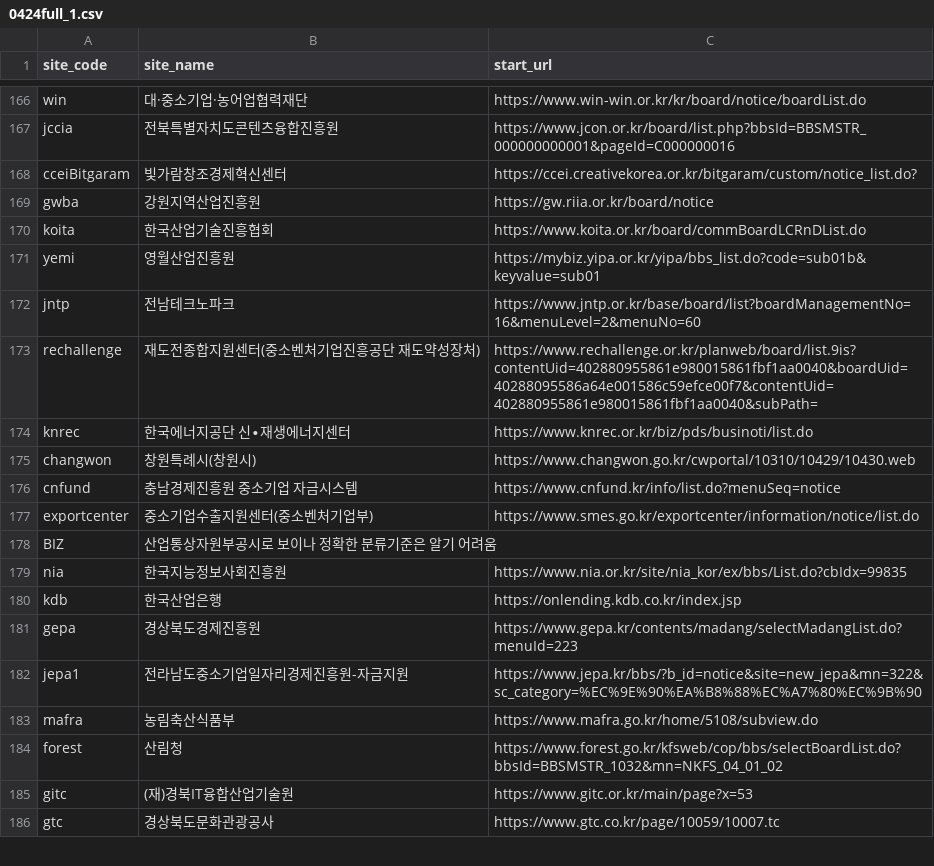
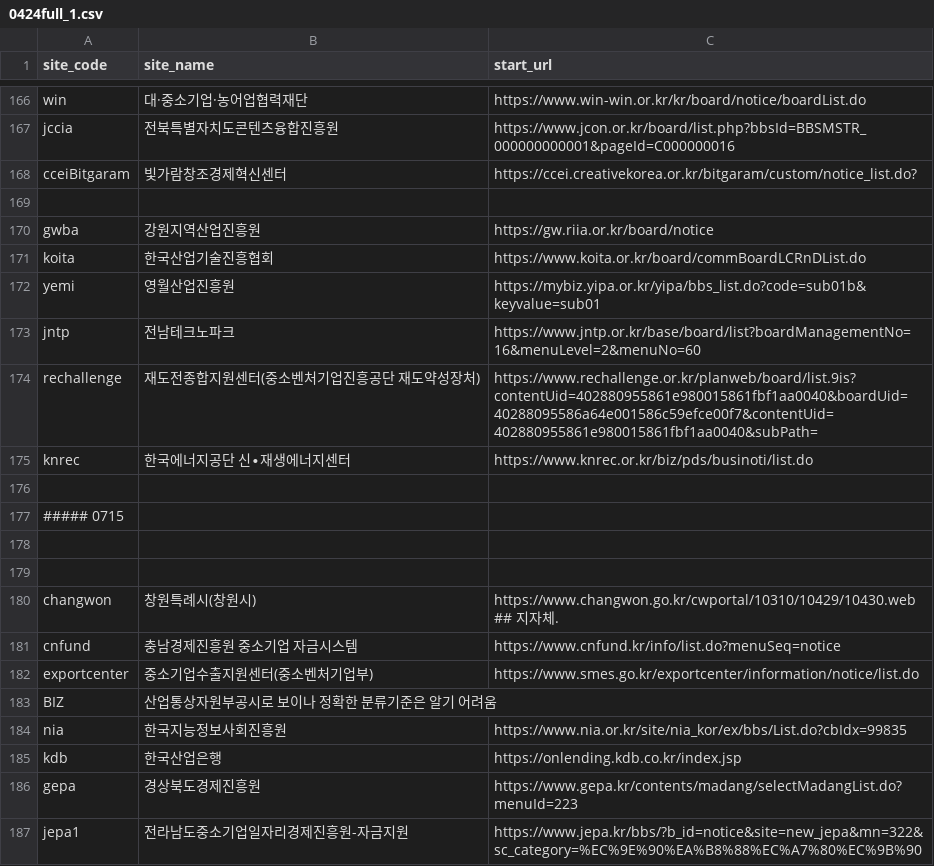
Before and after one commit to baltop/bizsup2, a CSV file: 0424full_1.csv, drawn as a sheet; only a part is shown, gaps mark what is left out; the shorter side is filled out with more unchanged rows.

Commit message:
10 more site added

```diff
--- a/0424full_1.csv
+++ b/0424full_1.csv
@@ -168,2 +168,3 @@ jccia,전북특별자치도콘텐츠융합진흥원,https://www.jcon.or.kr/board
 cceiBitgaram,빛가람창조경제혁신센터,https://ccei.creativekorea.or.kr/bitgaram/custom/notice_list.do?
+
 gwba,강원지역산업진흥원,https://gw.riia.or.kr/board/notice
@@ -174,3 +175,7 @@ rechallenge,재도전종합지원센터(중소벤처기업진흥공단 재도약
 knrec,한국에너지공단 신∙재생에너지센터,https://www.knrec.or.kr/biz/pds/businoti/list.do
-changwon,창원특례시(창원시),https://www.changwon.go.kr/cwportal/10310/10429/10430.web
+
+##### 0715
+
+
+changwon,창원특례시(창원시),https://www.changwon.go.kr/cwportal/10310/10429/10430.web    ##   지자체.
 cnfund,충남경제진흥원 중소기업 자금시스템,https://www.cnfund.kr/info/list.do?menuSeq=notice
```
Also changed, not shown: 23 other files.
